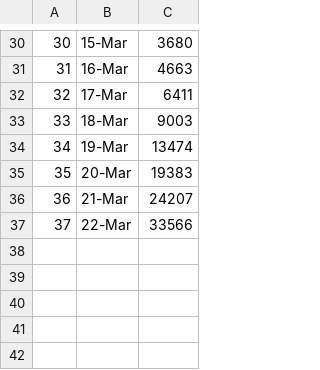
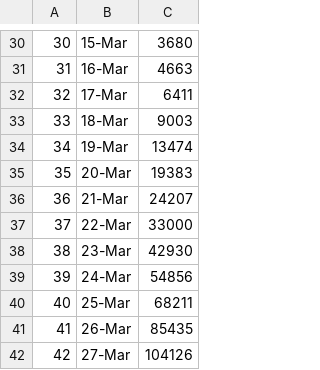
Before and after one commit to miguelgd54/Corona-Virus-Case-Prediction, a CSV file: Corona/cases.csv, drawn as a sheet; only a part is shown, gaps mark what is left out.

```diff
--- a/Corona/cases.csv
+++ b/Corona/cases.csv
@@ -36,2 +36,7 @@
 36,21-Mar,24207
-37,22-Mar,33566
+37,22-Mar,33000
+38,23-Mar,42930
+39,24-Mar,54856
+40,25-Mar,68211
+41,26-Mar,85435
+42,27-Mar,104126
```
Also changed, not shown: 1 other file.
